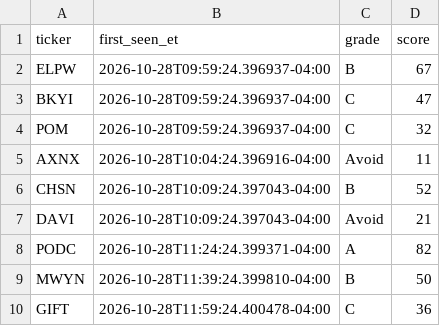
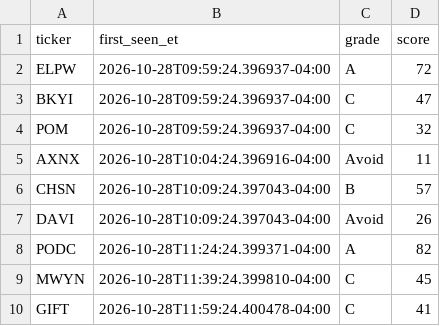
Before and after one commit to aligaam2-art/pennybot, a CSV file: journal/days/2026-10-28/watchlist.csv, drawn as a sheet.

```diff
--- a/journal/days/2026-10-28/watchlist.csv
+++ b/journal/days/2026-10-28/watchlist.csv
@@ -1,3 +1,3 @@
 ticker,first_seen_et,grade,score
-ELPW,2026-10-28T09:59:24.396937-04:00,B,67
+ELPW,2026-10-28T09:59:24.396937-04:00,A,72
 BKYI,2026-10-28T09:59:24.396937-04:00,C,47
@@ -5,6 +5,6 @@ POM,2026-10-28T09:59:24.396937-04:00,C,32
 AXNX,2026-10-28T10:04:24.396916-04:00,Avoid,11
-CHSN,2026-10-28T10:09:24.397043-04:00,B,52
-DAVI,2026-10-28T10:09:24.397043-04:00,Avoid,21
+CHSN,2026-10-28T10:09:24.397043-04:00,B,57
+DAVI,2026-10-28T10:09:24.397043-04:00,Avoid,26
 PODC,2026-10-28T11:24:24.399371-04:00,A,82
-MWYN,2026-10-28T11:39:24.399810-04:00,B,50
-GIFT,2026-10-28T11:59:24.400478-04:00,C,36
+MWYN,2026-10-28T11:39:24.399810-04:00,C,45
+GIFT,2026-10-28T11:59:24.400478-04:00,C,41
```
Also changed, not shown: journal/days/2026-10-28/movers.csv, 1 other file.
